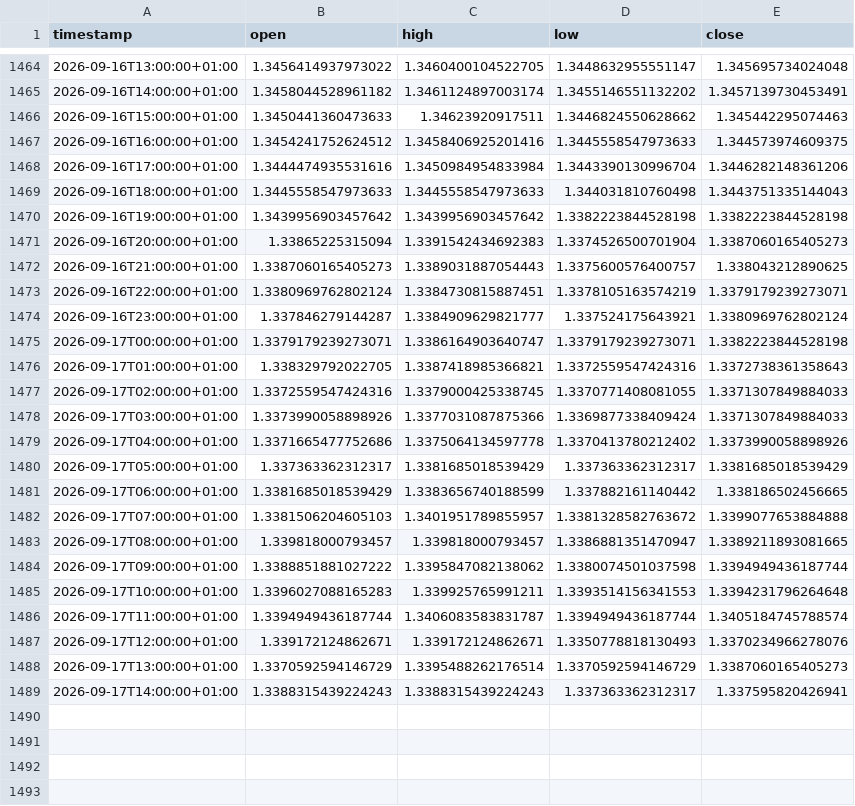
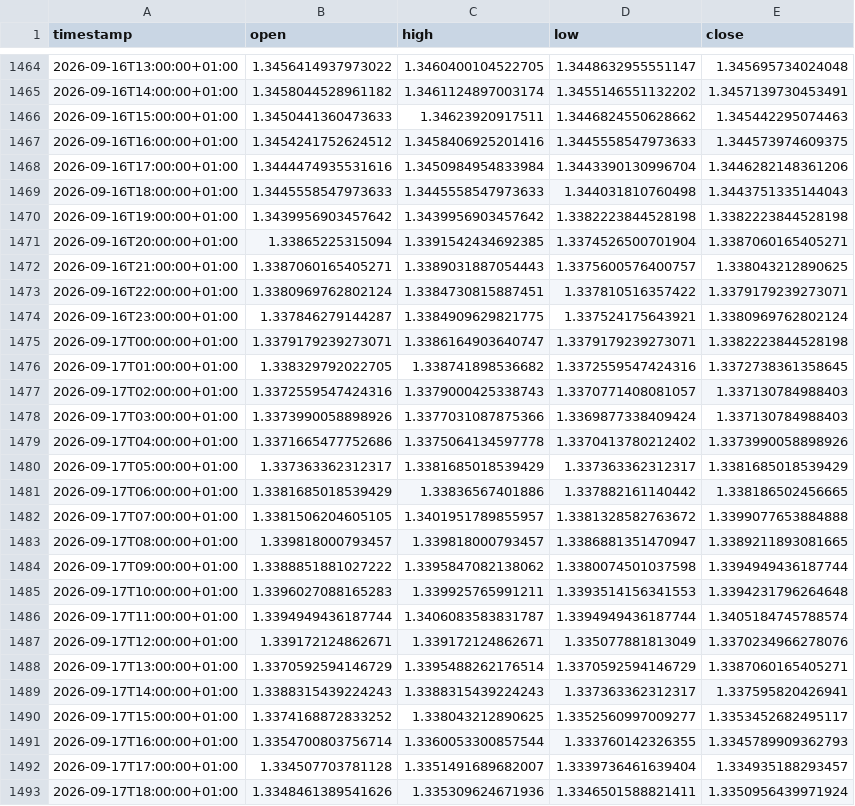
Before and after one commit to daniel17857-web/tide-paper-trader, a CSV file: data/fx_GBPUSD_1h.csv, drawn as a sheet; only a part is shown, gaps mark what is left out.

```diff
--- a/data/fx_GBPUSD_1h.csv
+++ b/data/fx_GBPUSD_1h.csv
@@ -1470,14 +1470,14 @@ timestamp,open,high,low,close
 2026-09-16T19:00:00+01:00,1.3439956903457642,1.3439956903457642,1.3382223844528198,1.3382223844528198
-2026-09-16T20:00:00+01:00,1.33865225315094,1.3391542434692383,1.3374526500701904,1.3387060165405273
-2026-09-16T21:00:00+01:00,1.3387060165405273,1.3389031887054443,1.3375600576400757,1.338043212890625
-2026-09-16T22:00:00+01:00,1.3380969762802124,1.3384730815887451,1.3378105163574219,1.3379179239273071
-2026-09-16T23:00:00+01:00,1.337846279144287,1.3384909629821777,1.337524175643921,1.3380969762802124
+2026-09-16T20:00:00+01:00,1.33865225315094,1.3391542434692385,1.3374526500701904,1.3387060165405271
+2026-09-16T21:00:00+01:00,1.3387060165405271,1.3389031887054443,1.3375600576400757,1.338043212890625
+2026-09-16T22:00:00+01:00,1.3380969762802124,1.3384730815887451,1.337810516357422,1.3379179239273071
+2026-09-16T23:00:00+01:00,1.337846279144287,1.3384909629821775,1.337524175643921,1.3380969762802124
 2026-09-17T00:00:00+01:00,1.3379179239273071,1.3386164903640747,1.3379179239273071,1.3382223844528198
-2026-09-17T01:00:00+01:00,1.338329792022705,1.3387418985366821,1.3372559547424316,1.3372738361358643
-2026-09-17T02:00:00+01:00,1.3372559547424316,1.3379000425338745,1.3370771408081055,1.3371307849884033
-2026-09-17T03:00:00+01:00,1.3373990058898926,1.3377031087875366,1.3369877338409424,1.3371307849884033
+2026-09-17T01:00:00+01:00,1.338329792022705,1.338741898536682,1.3372559547424316,1.3372738361358645
+2026-09-17T02:00:00+01:00,1.3372559547424316,1.3379000425338743,1.3370771408081057,1.337130784988403
+2026-09-17T03:00:00+01:00,1.3373990058898926,1.3377031087875366,1.3369877338409424,1.337130784988403
 2026-09-17T04:00:00+01:00,1.3371665477752686,1.3375064134597778,1.3370413780212402,1.3373990058898926
 2026-09-17T05:00:00+01:00,1.337363362312317,1.3381685018539429,1.337363362312317,1.3381685018539429
-2026-09-17T06:00:00+01:00,1.3381685018539429,1.3383656740188599,1.337882161140442,1.338186502456665
-2026-09-17T07:00:00+01:00,1.3381506204605103,1.3401951789855957,1.3381328582763672,1.3399077653884888
+2026-09-17T06:00:00+01:00,1.3381685018539429,1.33836567401886,1.337882161140442,1.338186502456665
+2026-09-17T07:00:00+01:00,1.3381506204605105,1.3401951789855957,1.3381328582763672,1.3399077653884888
 2026-09-17T08:00:00+01:00,1.339818000793457,1.339818000793457,1.3386881351470947,1.3389211893081665
@@ -1486,4 +1486,8 @@ timestamp,open,high,low,close
 2026-09-17T11:00:00+01:00,1.3394949436187744,1.3406083583831787,1.3394949436187744,1.3405184745788574
-2026-09-17T12:00:00+01:00,1.339172124862671,1.339172124862671,1.3350778818130493,1.3370234966278076
-2026-09-17T13:00:00+01:00,1.3370592594146729,1.3395488262176514,1.3370592594146729,1.3387060165405273
+2026-09-17T12:00:00+01:00,1.339172124862671,1.339172124862671,1.335077881813049,1.3370234966278076
+2026-09-17T13:00:00+01:00,1.3370592594146729,1.3395488262176514,1.3370592594146729,1.3387060165405271
 2026-09-17T14:00:00+01:00,1.3388315439224243,1.3388315439224243,1.337363362312317,1.337595820426941
+2026-09-17T15:00:00+01:00,1.3374168872833252,1.338043212890625,1.3352560997009277,1.3353452682495117
+2026-09-17T16:00:00+01:00,1.3354700803756714,1.3360053300857544,1.333760142326355,1.3345789909362793
+2026-09-17T17:00:00+01:00,1.334507703781128,1.3351491689682007,1.3339736461639404,1.334935188293457
+2026-09-17T18:00:00+01:00,1.3348461389541626,1.335309624671936,1.3346501588821411,1.3350956439971924
```
Also changed, not shown: data/fx_AUDUSD_1h.csv, data/fx_EURUSD_1h.csv, 4 other files.
